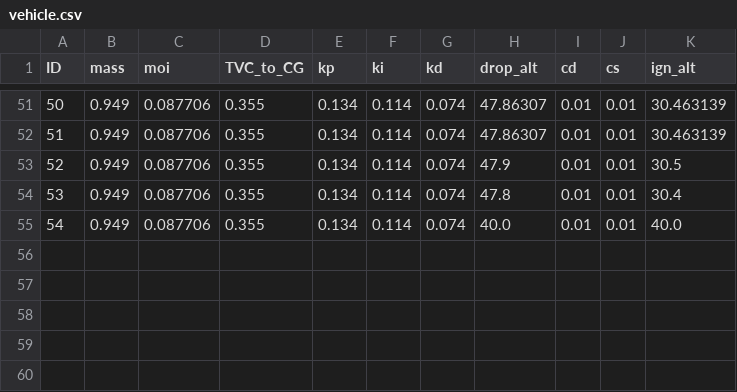
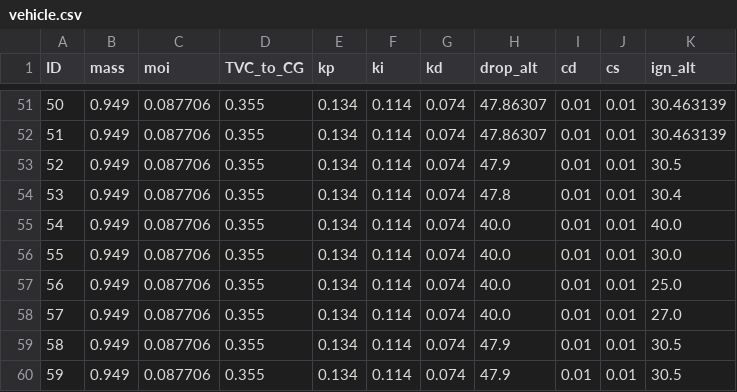
Before and after one commit to RywesTech/SRP-2020, a CSV file: PID_Sim/data/vehicle.csv, drawn as a sheet; only a part is shown, gaps mark what is left out.

```diff
--- a/PID_Sim/data/vehicle.csv
+++ b/PID_Sim/data/vehicle.csv
@@ -55 +55,6 @@ ID,mass,moi,TVC_to_CG,kp,ki,kd,drop_alt,cd,cs,ign_alt
 54,0.949,0.087706,0.355,0.134,0.114,0.074,40.0,0.01,0.01,40.0
+55,0.949,0.087706,0.355,0.134,0.114,0.074,40.0,0.01,0.01,30.0
+56,0.949,0.087706,0.355,0.134,0.114,0.074,40.0,0.01,0.01,25.0
+57,0.949,0.087706,0.355,0.134,0.114,0.074,40.0,0.01,0.01,27.0
+58,0.949,0.087706,0.355,0.134,0.114,0.074,47.9,0.01,0.01,30.5
+59,0.949,0.087706,0.355,0.134,0.114,0.074,47.9,0.01,0.01,30.5
```
Also changed, not shown: 10 other files.
